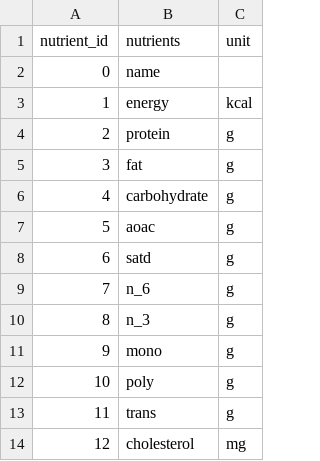
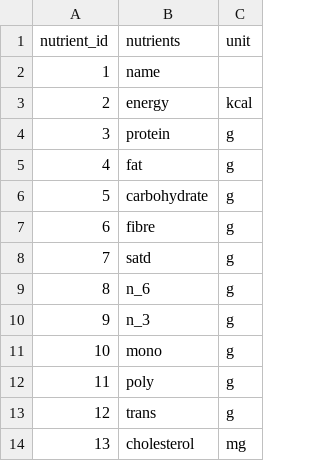
Before and after one commit to dmor1928/nutrition_tracker, a CSV file: database/clean-tables/nutrients_units.csv, drawn as a sheet; only a part is shown; the diff names each change by its address in the sheet, - before the commit and + after, or states it on an @@ line.

```diff
--- a/database/clean-tables/nutrients_units.csv
+++ b/database/clean-tables/nutrients_units.csv
@@ column A (nutrient_id) renumbered from row 2 down @@
-B7 (nutrients): aoac
+B7 (nutrients): fibre
```
Also changed, not shown: database/clean-tables/RDA.csv, database/clean-tables/complete_nutritional_data.csv, 5 other files.
